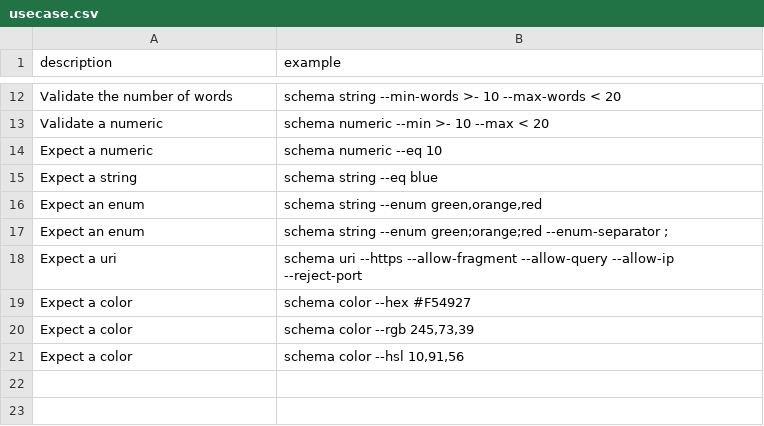
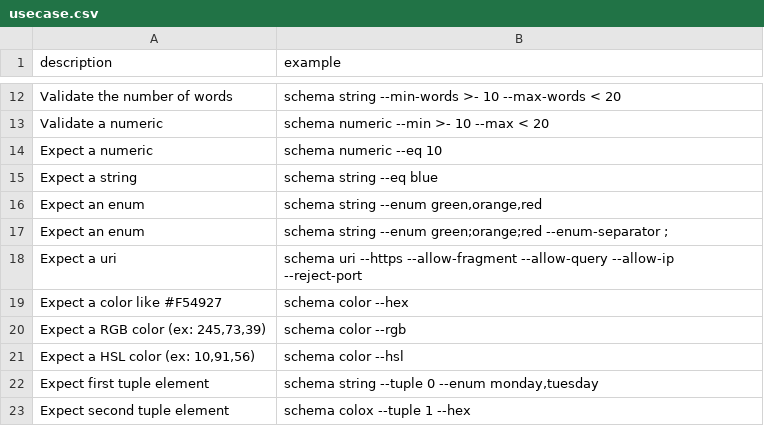
Before and after one commit to flarebyte/snake-knot-picker, a CSV file: doc/design-meta/examples/usecase.csv, drawn as a sheet; only a part is shown, gaps mark what is left out; removed rows and columns are numbered as before the commit, all else as after; the diff names each change by its address in the sheet, - before the commit and + after, or states it on an @@ line.

Commit message:
Adds repeatable

```diff
--- a/doc/design-meta/examples/usecase.csv
+++ b/doc/design-meta/examples/usecase.csv
-row 19: Expect a color | schema color --hex #F54927
-row 20: Expect a color | schema color --rgb 245,73,39
-row 21: Expect a color | schema color --hsl 10,91,56
+row 19: Expect a color like #F54927 | schema color --hex
+row 20: Expect a RGB color (ex: 245,73,39) | schema color --rgb
+row 21: Expect a HSL color (ex: 10,91,56) | schema color --hsl
+row 22: Expect first tuple element | schema string --tuple 0 --enum monday,tuesday
+row 23: Expect second tuple element | schema colox --tuple 1 --hex
```
